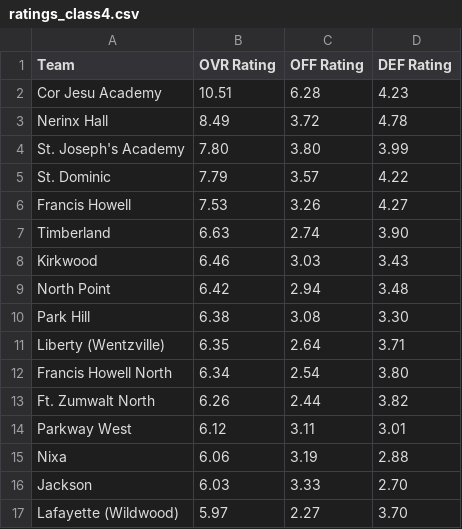
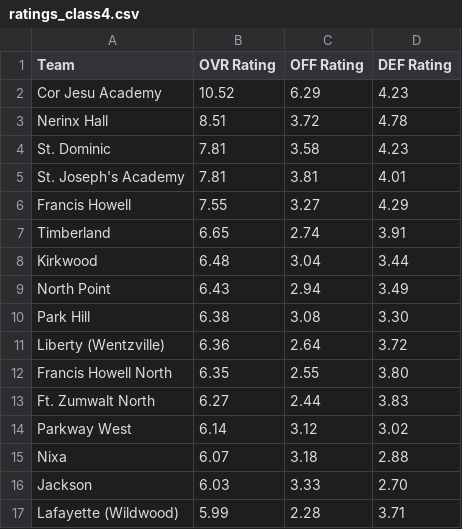
Before and after one commit to AllMOSports/Girls-Soccer-Ratings, a CSV file: ratings_class4.csv, drawn as a sheet; only a part is shown; the diff covers the shown part only.

```diff
--- a/ratings_class4.csv
+++ b/ratings_class4.csv
@@ -1,17 +1,17 @@
 Team,OVR Rating,OFF Rating,DEF Rating
-Cor Jesu Academy,10.51,6.28,4.23
-Nerinx Hall,8.49,3.72,4.78
-St. Joseph's Academy,7.80,3.80,3.99
-St. Dominic,7.79,3.57,4.22
-Francis Howell,7.53,3.26,4.27
-Timberland,6.63,2.74,3.90
-Kirkwood,6.46,3.03,3.43
-North Point,6.42,2.94,3.48
+Cor Jesu Academy,10.52,6.29,4.23
+Nerinx Hall,8.51,3.72,4.78
+St. Dominic,7.81,3.58,4.23
+St. Joseph's Academy,7.81,3.81,4.01
+Francis Howell,7.55,3.27,4.29
+Timberland,6.65,2.74,3.91
+Kirkwood,6.48,3.04,3.44
+North Point,6.43,2.94,3.49
 Park Hill,6.38,3.08,3.30
-Liberty (Wentzville),6.35,2.64,3.71
-Francis Howell North,6.34,2.54,3.80
-Ft. Zumwalt North,6.26,2.44,3.82
-Parkway West,6.12,3.11,3.01
-Nixa,6.06,3.19,2.88
+Liberty (Wentzville),6.36,2.64,3.72
+Francis Howell North,6.35,2.55,3.80
+Ft. Zumwalt North,6.27,2.44,3.83
+Parkway West,6.14,3.12,3.02
+Nixa,6.07,3.18,2.88
 Jackson,6.03,3.33,2.70
-Lafayette (Wildwood),5.97,2.27,3.70
+Lafayette (Wildwood),5.99,2.28,3.71
```
Also changed, not shown: 1 added row, 1 removed row and 41 edited cells elsewhere in this file, ratings_all.csv, ratings_class1.csv, 8 other files.
